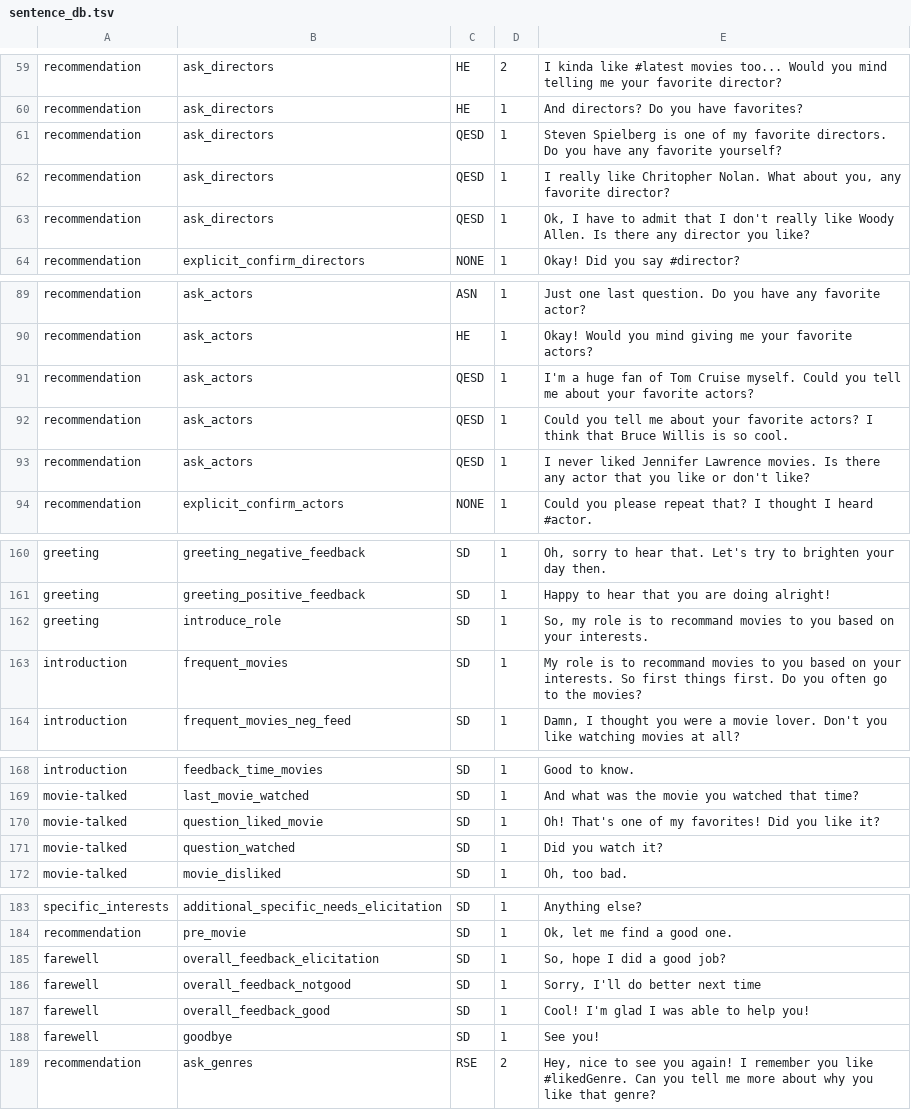
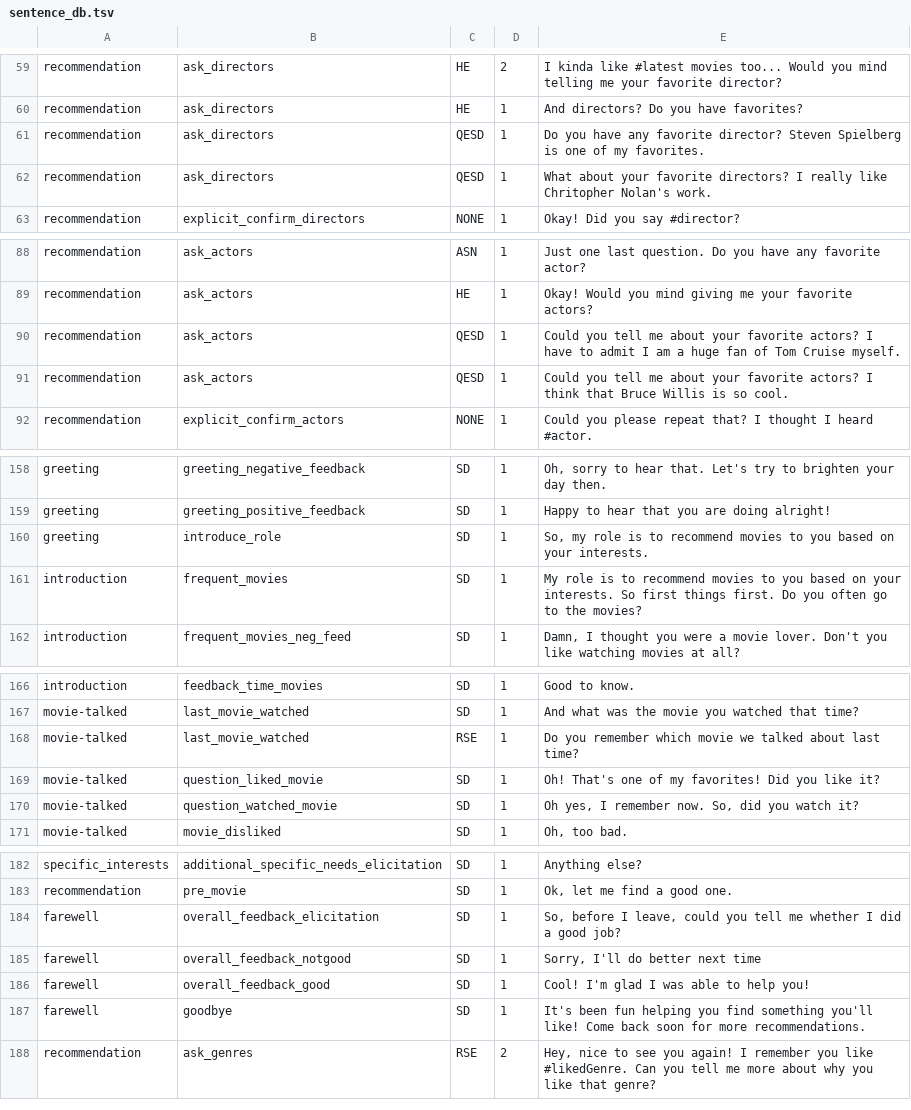
Before and after one commit to inmind-project/MUF-inMind-April2017-master, a TSV file: resources/nlg/sentence_db.tsv, drawn as a sheet; only a part is shown, gaps mark what is left out; the diff covers the shown part only.

Commit message:
update DialogOS, Model and sentences

```diff
--- a/resources/nlg/sentence_db.tsv
+++ b/resources/nlg/sentence_db.tsv
@@ -60,5 +60,4 @@ recommendation	ask_directors	HE	2	I kinda like #latest movies too... Would you m
 recommendation	ask_directors	HE	1	And directors? Do you have favorites?
-recommendation	ask_directors	QESD	1	Steven Spielberg is one of my favorite directors. Do you have any favorite yourself?
-recommendation	ask_directors	QESD	1	I really like Chritopher Nolan. What about you, any favorite director?
-recommendation	ask_directors	QESD	1	Ok, I have to admit that I don't really like Woody Allen. Is there any director you like?
+recommendation	ask_directors	QESD	1	Do you have any favorite director? Steven Spielberg is one of my favorites.
+recommendation	ask_directors	QESD	1	What about your favorite directors? I really like Chritopher Nolan's work.
 recommendation	explicit_confirm_directors	NONE	1	Okay! Did you say #director?
@@ -90,5 +89,4 @@ recommendation	ask_actors	ASN	1	Just one last question. Do you have any favorite
 recommendation	ask_actors	HE	1	Okay! Would you mind giving me your favorite actors?
-recommendation	ask_actors	QESD	1	I'm a huge fan of Tom Cruise myself. Could you tell me about your favorite actors?
+recommendation	ask_actors	QESD	1	Could you tell me about your favorite actors? I have to admit I am a huge fan of Tom Cruise myself.
 recommendation	ask_actors	QESD	1	Could you tell me about your favorite actors? I think that Bruce Willis is so cool.
-recommendation	ask_actors	QESD	1	I never liked Jennifer Lawrence movies. Is there any actor that you like or don't like?
 recommendation	explicit_confirm_actors	NONE	1	Could you please repeat that? I thought I heard #actor.
@@ -161,4 +159,4 @@ greeting	greeting_negative_feedback	SD	1	Oh, sorry to hear that. Let's try to br
 greeting	greeting_positive_feedback	SD	1	Happy to hear that you are doing alright!
-greeting	introduce_role	SD	1	So, my role is to recommand movies to you based on your interests.
-introduction	frequent_movies	SD	1	My role is to recommand movies to you based on your interests. So first things first. Do you often go to the movies?
+greeting	introduce_role	SD	1	So, my role is to recommend movies to you based on your interests.
+introduction	frequent_movies	SD	1	My role is to recommend movies to you based on your interests. So first things first. Do you often go to the movies?
 introduction	frequent_movies_neg_feed	SD	1	Damn, I thought you were a movie lover. Don't you like watching movies at all?
@@ -169,4 +167,5 @@ introduction	feedback_time_movies	SD	1	Good to know.
 movie-talked	last_movie_watched	SD	1	And what was the movie you watched that time?
+movie-talked	last_movie_watched	RSE	1	Do you remember which movie we talked about last time?
 movie-talked	question_liked_movie	SD	1	Oh! That's one of my favorites! Did you like it?
-movie-talked	question_watched	SD	1	Did you watch it?
+movie-talked	question_watched_movie	SD	1	Oh yes, I remember now. So, did you watch it?
 movie-talked	movie_disliked	SD	1	Oh, too bad.
@@ -184,6 +183,6 @@ specific_interests	additional_specific_needs_elicitation	SD	1	Anything else?
 recommendation	pre_movie	SD	1	Ok, let me find a good one.
-farewell	overall_feedback_elicitation	SD	1	So, hope I did a good job?
+farewell	overall_feedback_elicitation	SD	1	So, before I leave, could you tell me whether I did a good job?
 farewell	overall_feedback_notgood	SD	1	Sorry, I'll do better next time
 farewell	overall_feedback_good	SD	1	Cool! I'm glad I was able to help you!
-farewell	goodbye	SD	1	See you!
+farewell	goodbye	SD	1	It's been fun helping you find something you'll like! Come back soon for more recommendations.
 recommendation	ask_genres	RSE	2	Hey, nice to see you again! I remember you like #likedGenre. Can you tell me more about why you like that genre?
```
Also changed, not shown: 1 edited cell elsewhere in this file, 1 other file.
